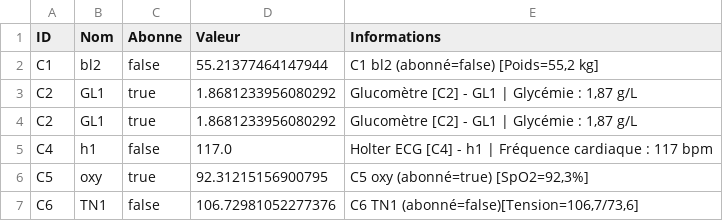
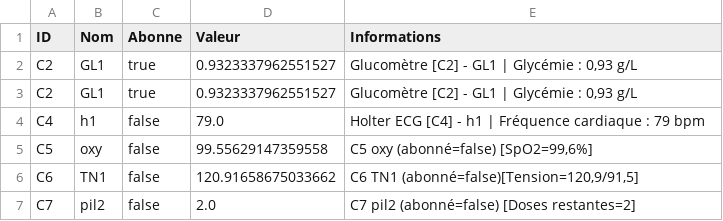
Before and after one commit to melim1/Projet-POO, a CSV file: capteurs.csv, drawn as a sheet.

```diff
--- a/capteurs.csv
+++ b/capteurs.csv
@@ -1,7 +1,7 @@
 ID;Nom;Abonne;Valeur;Informations
-C1;bl2;false;55.21377464147944;C1   bl2 (abonné=false) [Poids=55,2 kg]
-C2;GL1;true;1.8681233956080292;Glucomètre [C2] - GL1 | Glycémie : 1,87 g/L
-C2;GL1;true;1.8681233956080292;Glucomètre [C2] - GL1 | Glycémie : 1,87 g/L
-C4;h1;false;117.0;Holter ECG [C4] - h1 | Fréquence cardiaque : 117 bpm
-C5;oxy;true;92.31215156900795;C5   oxy (abonné=true) [SpO2=92,3%]
-C6;TN1;false;106.72981052277376;C6   TN1 (abonné=false)[Tension=106,7/73,6]
+C2;GL1;true;0.9323337962551527;Glucomètre [C2] - GL1 | Glycémie : 0,93 g/L
+C2;GL1;true;0.9323337962551527;Glucomètre [C2] - GL1 | Glycémie : 0,93 g/L
+C4;h1;false;79.0;Holter ECG [C4] - h1 | Fréquence cardiaque : 79 bpm
+C5;oxy;false;99.55629147359558;C5   oxy (abonné=false) [SpO2=99,6%]
+C6;TN1;false;120.91658675033662;C6   TN1 (abonné=false)[Tension=120,9/91,5]
+C7;pil2;false;2.0;C7   pil2 (abonné=false) [Doses restantes=2]
```
Also changed, not shown: 5 other files.
